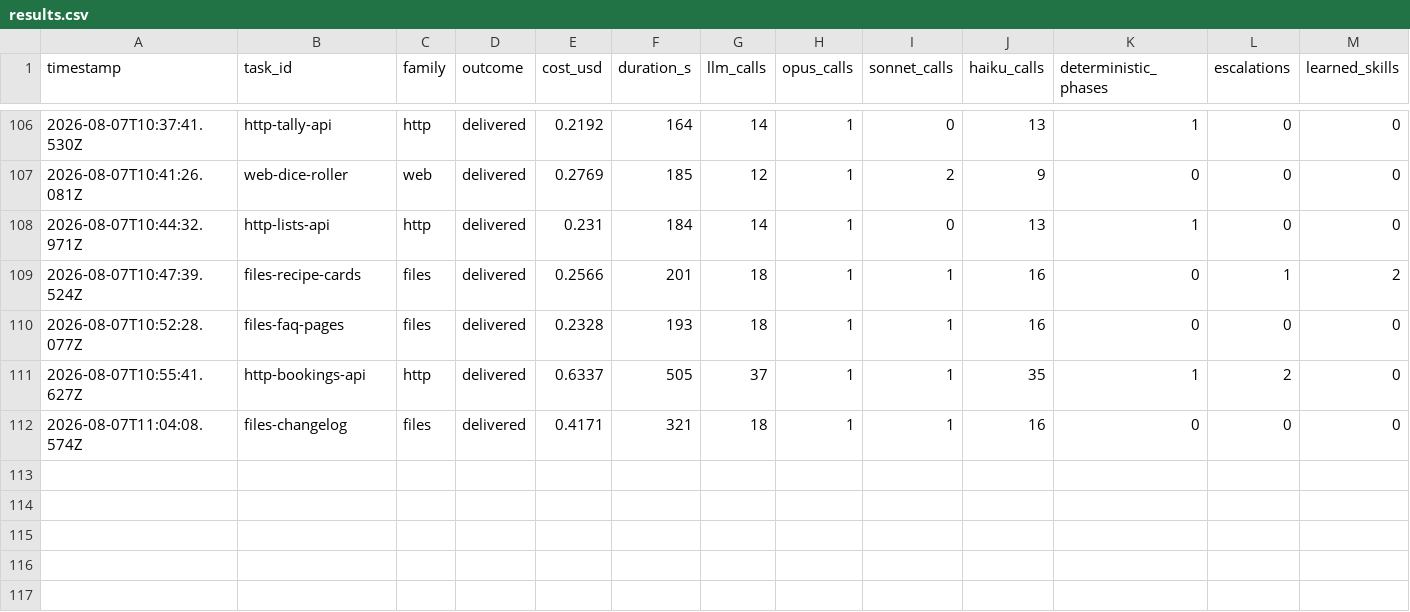
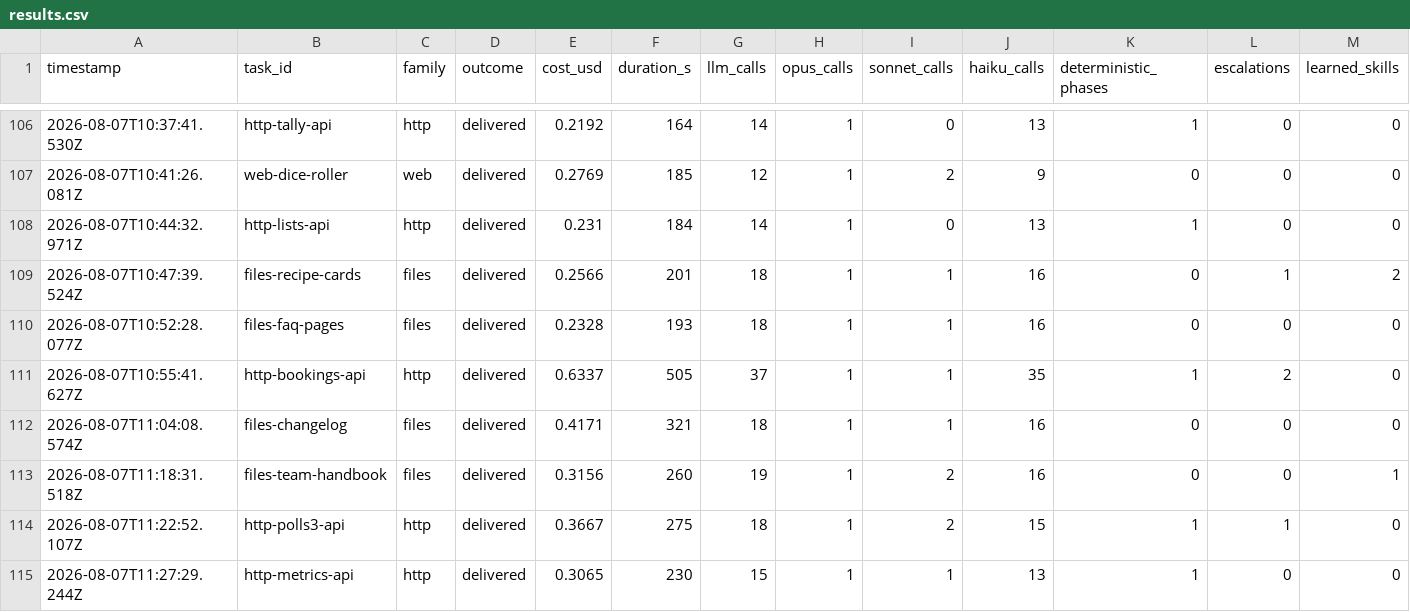
Before and after one commit to mgtf/atoma, a CSV file: burnin/results.csv, drawn as a sheet; only a part is shown, gaps mark what is left out; rows hold the shown columns only; the diff names each change by its address in the sheet, - before the commit and + after, or states it on an @@ line.

Commit message:
Burn-in: batch 20 confirms the whipsaw fix on its first live test
3/3 delivered, two deterministic dispatches, and the polls3 run — the
same shape that triggered five contradictory rejection cycles in
batch 19 — went through with ZERO rejections and zero phantom-schema
mentions. The hand-fixed markdown verifier earned its second validated
success (2/3 toward deterministic dispatch) with no direct failures.

```diff
--- a/burnin/results.csv
+++ b/burnin/results.csv
+row 113: 2026-08-07T11:18:31.518Z | files-team-handbook | files | delivered | 0.3156 | 260 | 19 | 1 | 2 | 16 | 0 | 0 | 1
+row 114: 2026-08-07T11:22:52.107Z | http-polls3-api | http | delivered | 0.3667 | 275 | 18 | 1 | 2 | 15 | 1 | 1 | 0
+row 115: 2026-08-07T11:27:29.244Z | http-metrics-api | http | delivered | 0.3065 | 230 | 15 | 1 | 1 | 13 | 1 | 0 | 0
```
Also changed, not shown: 1 other file.
